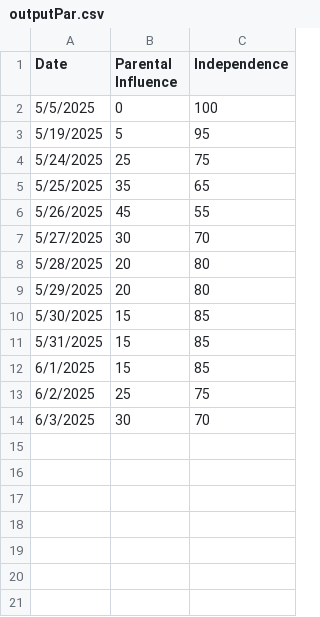
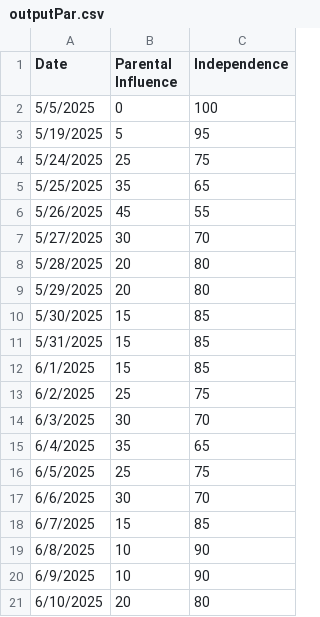
Before and after one commit to NightlyTwo58/Docs-to-CSV-Converter-Transform, a CSV file: docs/outputPar.csv, drawn as a sheet.

```diff
--- a/docs/outputPar.csv
+++ b/docs/outputPar.csv
@@ -14 +14,8 @@ Date,Parental Influence,Independence
 6/3/2025,30,70
+6/4/2025,35,65
+6/5/2025,25,75
+6/6/2025,30,70
+6/7/2025,15,85
+6/8/2025,10,90
+6/9/2025,10,90
+6/10/2025,20,80
```
Also changed, not shown: docs/output.csv.
